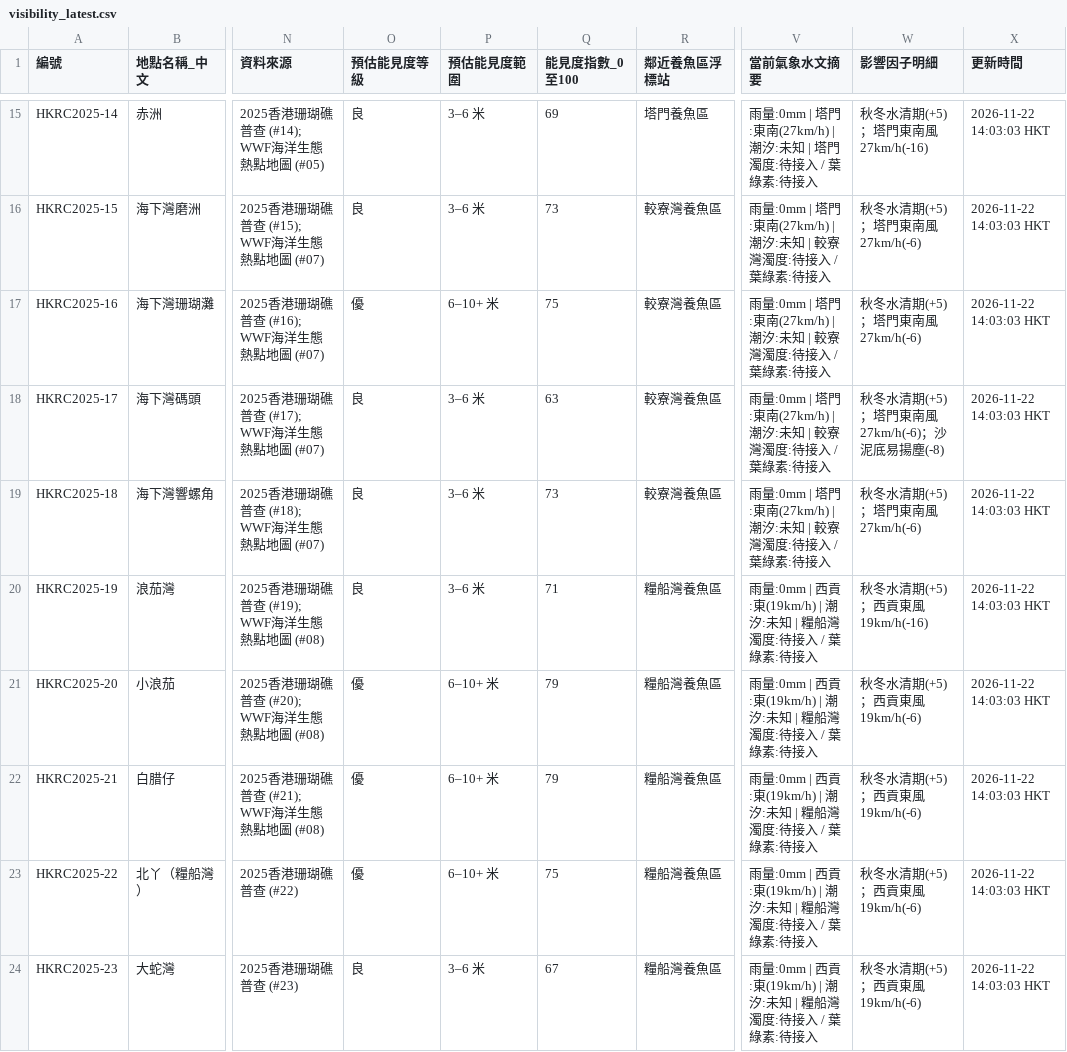
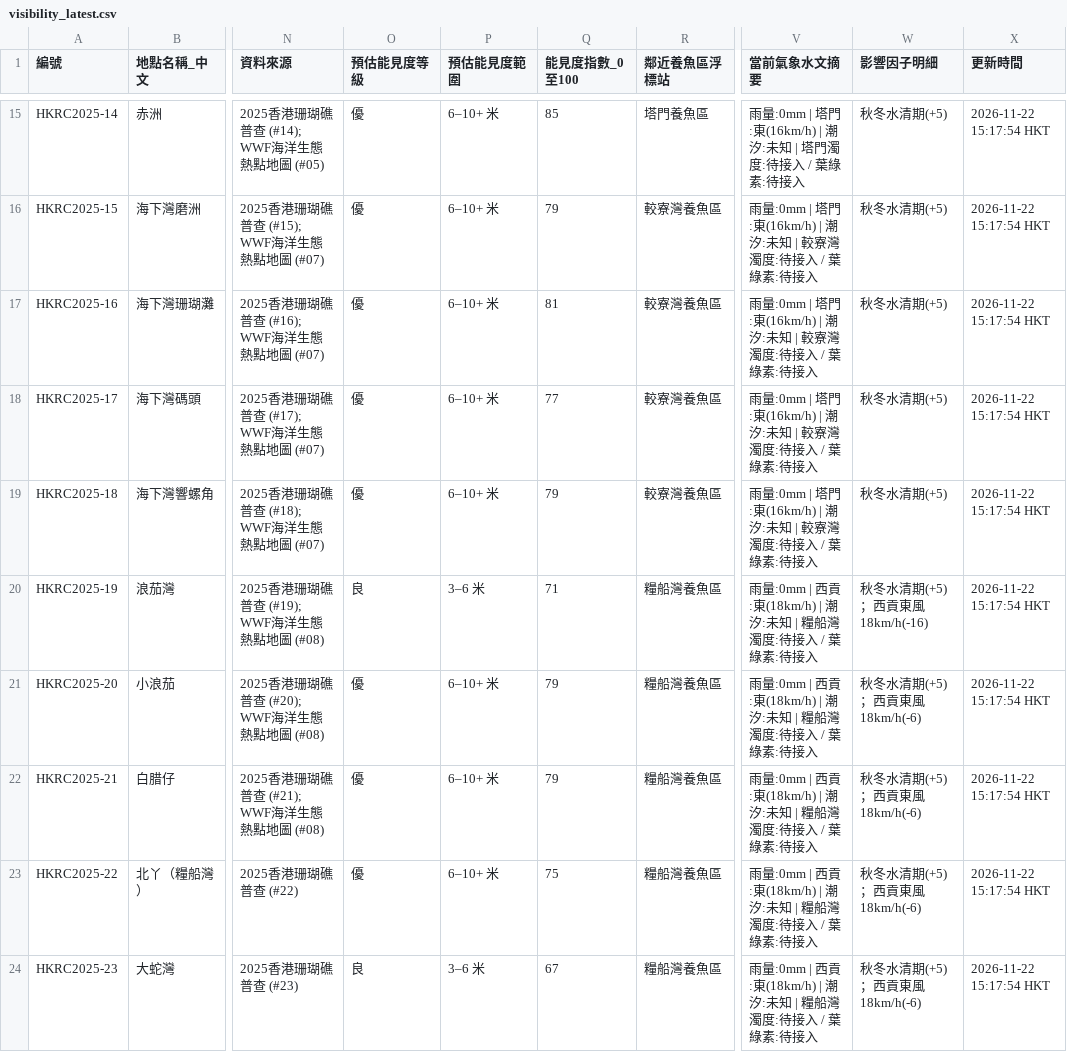
Before and after one commit to chanswc-sys/hk-dive-visibility-api, a CSV file: visibility_latest.csv, drawn as a sheet; only a part is shown, gaps mark what is left out; the diff covers the shown part only; the diff names each change by its address in the sheet, - before the commit and + after, or states it on an @@ line.

```diff
--- a/visibility_latest.csv
+++ b/visibility_latest.csv
-O15:O16 (預估能見度等級): 良
+O15:O16 (預估能見度等級): 優
-P15:P16 (預估能見度範圍): 3–6 米
+P15:P16 (預估能見度範圍): 6–10+ 米
-Q15 (能見度指數_0至100): 69
+Q15 (能見度指數_0至100): 85
-V15 (當前氣象水文摘要): …塔門:東南(27km/h) | 潮汐:…
+V15 (當前氣象水文摘要): …塔門:東(16km/h) | 潮汐:…
-W15 (影響因子明細): 秋冬水清期(+5)；塔門東南風27km/h(-16)
+W15 (影響因子明細): 秋冬水清期(+5)
-X15:X24 (更新時間): 2026-11-22 14:03:03 HKT
+X15:X24 (更新時間): 2026-11-22 15:17:54 HKT
-Q16 (能見度指數_0至100): 73
+Q16 (能見度指數_0至100): 79
-V16:V19 (當前氣象水文摘要): …塔門:東南(27km/h) | 潮汐:…
+V16:V19 (當前氣象水文摘要): …塔門:東(16km/h) | 潮汐:…
-W16:W17 (影響因子明細): 秋冬水清期(+5)；塔門東南風27km/h(-6)
+W16:W17 (影響因子明細): 秋冬水清期(+5)
-Q17 (能見度指數_0至100): 75
+Q17 (能見度指數_0至100): 81
-O18:O19 (預估能見度等級): 良
+O18:O19 (預估能見度等級): 優
-P18:P19 (預估能見度範圍): 3–6 米
+P18:P19 (預估能見度範圍): 6–10+ 米
-Q18 (能見度指數_0至100): 63
+Q18 (能見度指數_0至100): 77
-W18 (影響因子明細): 秋冬水清期(+5)；塔門東南風27km/h(-6)；沙泥底易揚塵(-8)
+W18 (影響因子明細): 秋冬水清期(+5)
-Q19 (能見度指數_0至100): 73
+Q19 (能見度指數_0至100): 79
-W19 (影響因子明細): 秋冬水清期(+5)；塔門東南風27km/h(-6)
+W19 (影響因子明細): 秋冬水清期(+5)
-V20:V24 (當前氣象水文摘要): …西貢:東(19km/h) | 潮汐:…
+V20:V24 (當前氣象水文摘要): …西貢:東(18km/h) | 潮汐:…
-W20 (影響因子明細): 秋冬水清期(+5)；西貢東風19km/h(-16)
+W20 (影響因子明細): 秋冬水清期(+5)；西貢東風18km/h(-16)
-W21:W24 (影響因子明細): 秋冬水清期(+5)；西貢東風19km/h(-6)
+W21:W24 (影響因子明細): 秋冬水清期(+5)；西貢東風18km/h(-6)
```
Also changed, not shown: 150 edited cells elsewhere in this file, dive_sites_visibility_latest.csv, 2 other files.
